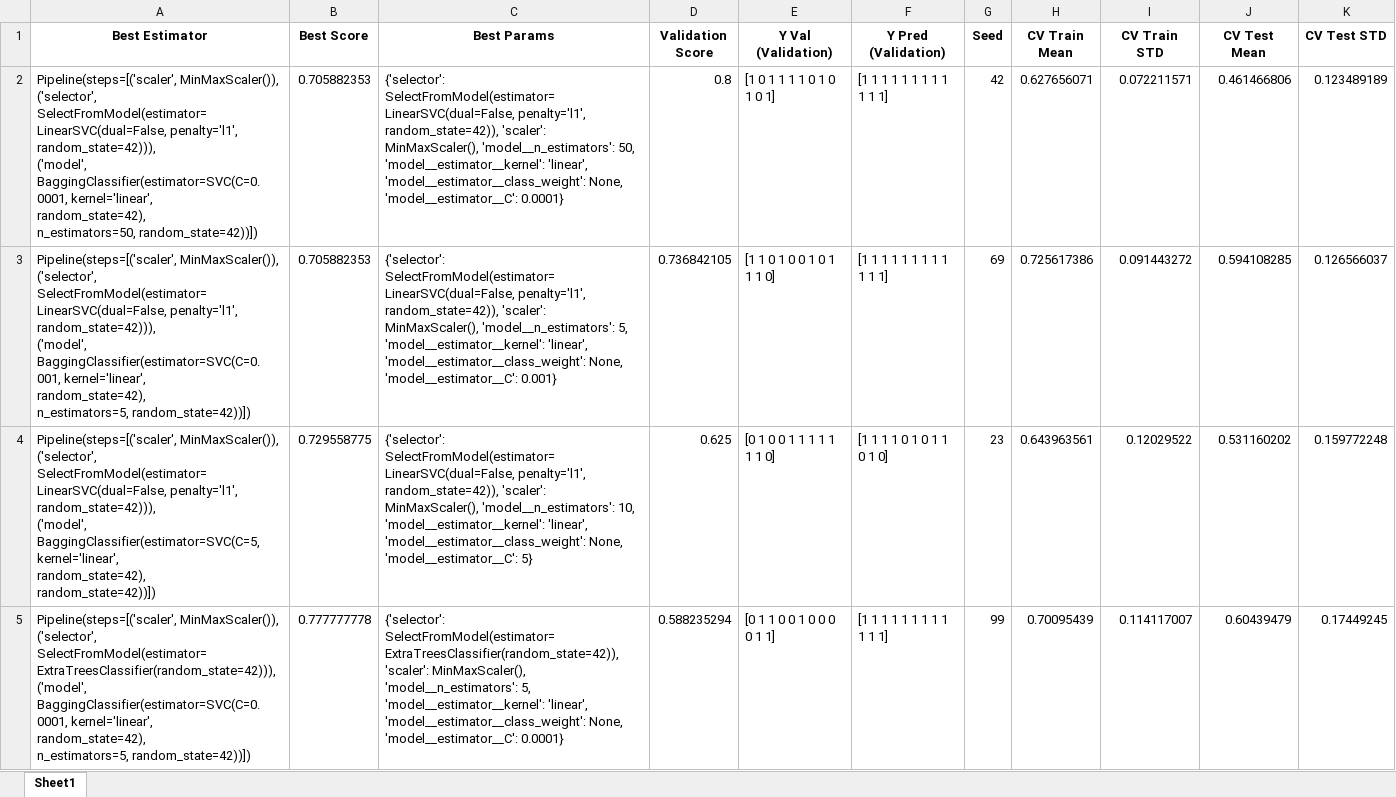
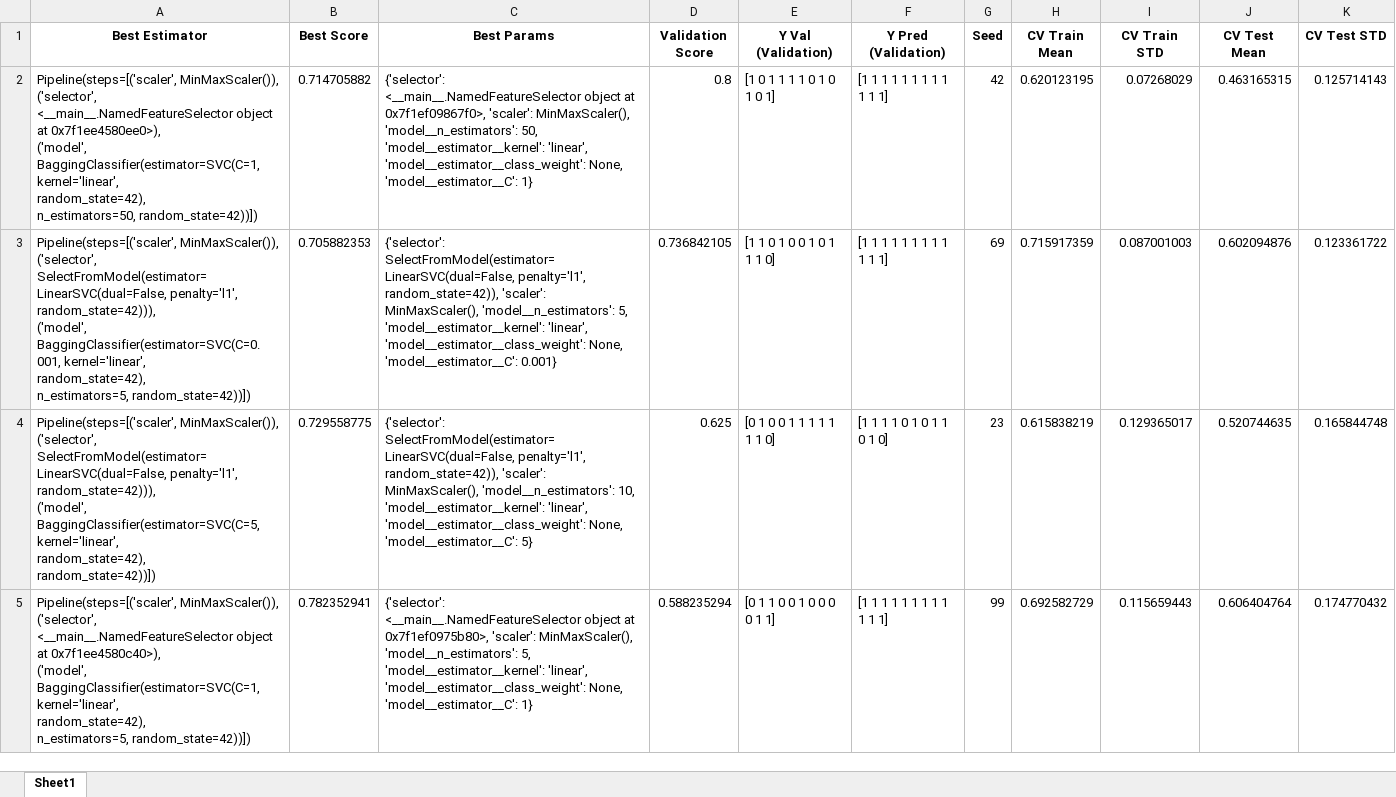
Before and after one commit to michaelmoschitto/Concussions-and-Athletic-Performance, an Excel workbook: results/BaggingClassifier_SVC.xlsx, sheet Sheet1, drawn as a sheet; values as stored, in another font and other column widths than the file's, no borders; removed rows and columns are numbered as before the commit, all else as after; ↵ is a line break in a cell; the diff names each change by its address in the sheet, - before the commit and + after, or states it on an @@ line.

Commit message:
linear tree and linear boost

```diff
--- a/results/BaggingClassifier_SVC.xlsx (sheet Sheet1)
+++ b/results/BaggingClassifier_SVC.xlsx (sheet Sheet1)
-row 2: Pipeline(steps=[('scaler', MinMaxScaler()), ↵ ('selector', ↵ SelectFromModel(estimator=LinearSVC(dual=False, penalty='l1', ↵ random_state=42))), ↵ ('model', ↵ BaggingClassifier(estimator=SVC(C=0.0001, kernel='linear', ↵ random_state=42), ↵ n_estimators=50, random_state=42))]) | 0.705882353 | {'selector': SelectFromModel(estimator=LinearSVC(dual=False, penalty='l1', random_state=42)), 'scaler': MinMaxScaler(), 'model__n_estimators': 50, 'model__estimator__kernel': 'linear', 'model__estimator__class_weight': None, 'model__estimator__C': 0.0001} | 0.8 | [1 0 1 1 1 1 0 1 0 1 0 1] | [1 1 1 1 1 1 1 1 1 1 1 1] | 42 | 0.627656071 | 0.072211571 | 0.461466806 | 0.123489189
+row 2: Pipeline(steps=[('scaler', MinMaxScaler()), ↵ ('selector', ↵ <__main__.NamedFeatureSelector object at 0x7f1ee4580ee0>), ↵ ('model', ↵ BaggingClassifier(estimator=SVC(C=1, kernel='linear', ↵ random_state=42), ↵ n_estimators=50, random_state=42))]) | 0.714705882 | {'selector': <__main__.NamedFeatureSelector object at 0x7f1ef09867f0>, 'scaler': MinMaxScaler(), 'model__n_estimators': 50, 'model__estimator__kernel': 'linear', 'model__estimator__class_weight': None, 'model__estimator__C': 1} | 0.8 | [1 0 1 1 1 1 0 1 0 1 0 1] | [1 1 1 1 1 1 1 1 1 1 1 1] | 42 | 0.620123195 | 0.07268029 | 0.463165315 | 0.125714143
-H3 (CV Train Mean): 0.725617386
+H3 (CV Train Mean): 0.715917359
-I3 (CV Train STD): 0.091443272
+I3 (CV Train STD): 0.087001003
-J3 (CV Test Mean): 0.594108285
+J3 (CV Test Mean): 0.602094876
-K3 (CV Test STD): 0.126566037
+K3 (CV Test STD): 0.123361722
-H4 (CV Train Mean): 0.643963561
+H4 (CV Train Mean): 0.615838219
-I4 (CV Train STD): 0.12029522
+I4 (CV Train STD): 0.129365017
-J4 (CV Test Mean): 0.531160202
+J4 (CV Test Mean): 0.520744635
-K4 (CV Test STD): 0.159772248
+K4 (CV Test STD): 0.165844748
-row 5: Pipeline(steps=[('scaler', MinMaxScaler()), ↵ ('selector', ↵ SelectFromModel(estimator=ExtraTreesClassifier(random_state=42))), ↵ ('model', ↵ BaggingClassifier(estimator=SVC(C=0.0001, kernel='linear', ↵ random_state=42), ↵ n_estimators=5, random_state=42))]) | 0.777777778 | {'selector': SelectFromModel(estimator=ExtraTreesClassifier(random_state=42)), 'scaler': MinMaxScaler(), 'model__n_estimators': 5, 'model__estimator__kernel': 'linear', 'model__estimator__class_weight': None, 'model__estimator__C': 0.0001} | 0.588235294 | [0 1 1 0 0 1 0 0 0 0 1 1] | [1 1 1 1 1 1 1 1 1 1 1 1] | 99 | 0.70095439 | 0.114117007 | 0.60439479 | 0.17449245
+row 5: Pipeline(steps=[('scaler', MinMaxScaler()), ↵ ('selector', ↵ <__main__.NamedFeatureSelector object at 0x7f1ee4580c40>), ↵ ('model', ↵ BaggingClassifier(estimator=SVC(C=1, kernel='linear', ↵ random_state=42), ↵ n_estimators=5, random_state=42))]) | 0.782352941 | {'selector': <__main__.NamedFeatureSelector object at 0x7f1ef0975b80>, 'scaler': MinMaxScaler(), 'model__n_estimators': 5, 'model__estimator__kernel': 'linear', 'model__estimator__class_weight': None, 'model__estimator__C': 1} | 0.588235294 | [0 1 1 0 0 1 0 0 0 0 1 1] | [1 1 1 1 1 1 1 1 1 1 1 1] | 99 | 0.692582729 | 0.115659443 | 0.606404764 | 0.174770432
```
Also changed, not shown: results/AdaBoostClassifier_DecisionTreeClassifier.xlsx, results/BaggingClassifier_LogisticRegression.xlsx, 31 other files.
